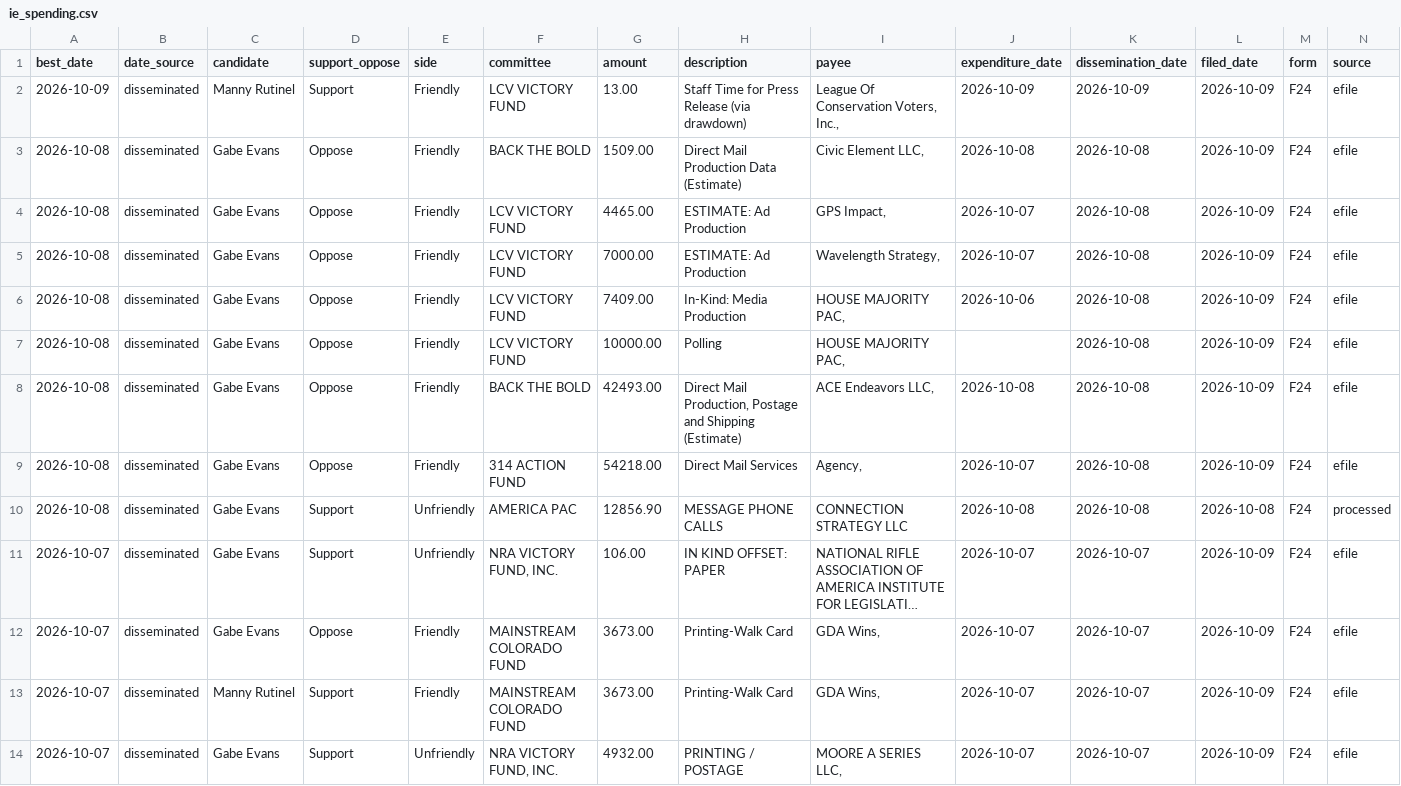
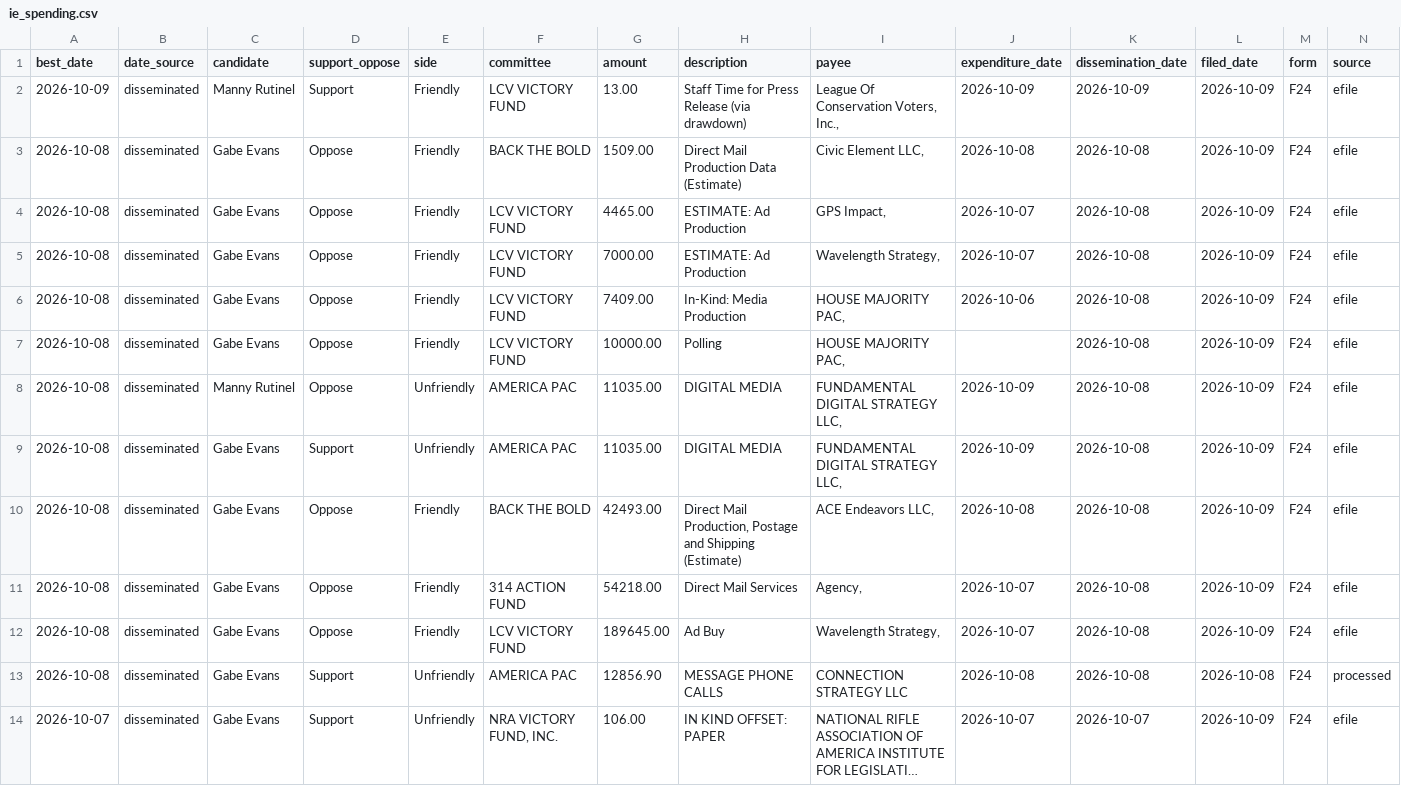
Before and after one commit to elliotgross-aidems/co8-ie-tracker, a CSV file: data/ie_spending.csv, drawn as a sheet; only a part is shown; the shorter side is filled out with more unchanged rows; long unchanged cells end in …; rows hold the shown columns only; the diff names each change by its address in the sheet, - before the commit and + after, or states it on an @@ line.

```diff
--- a/data/ie_spending.csv
+++ b/data/ie_spending.csv
+row 8: 2026-10-08 | disseminated | Manny Rutinel | Oppose | Unfriendly | AMERICA PAC | 11035.00 | DIGITAL MEDIA | FUNDAMENTAL DIGITAL STRATEGY LLC, | 2026-10-09 | 2026-10-08 | 2026-10-09 | F24 | efile
+row 9: 2026-10-08 | disseminated | Gabe Evans | Support | Unfriendly | AMERICA PAC | 11035.00 | DIGITAL MEDIA | FUNDAMENTAL DIGITAL STRATEGY LLC, | 2026-10-09 | 2026-10-08 | 2026-10-09 | F24 | efile
+row 12: 2026-10-08 | disseminated | Gabe Evans | Oppose | Friendly | LCV VICTORY FUND | 189645.00 | Ad Buy | Wavelength Strategy, | 2026-10-07 | 2026-10-08 | 2026-10-09 | F24 | efile
```
Also changed, not shown: 2 other files.
